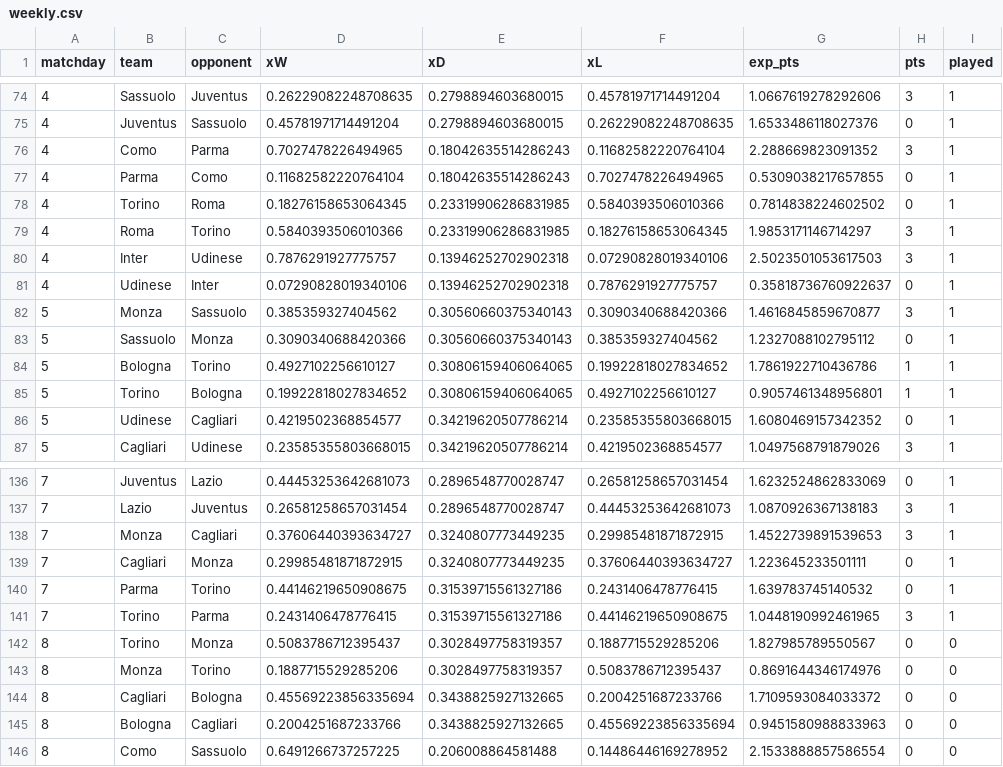
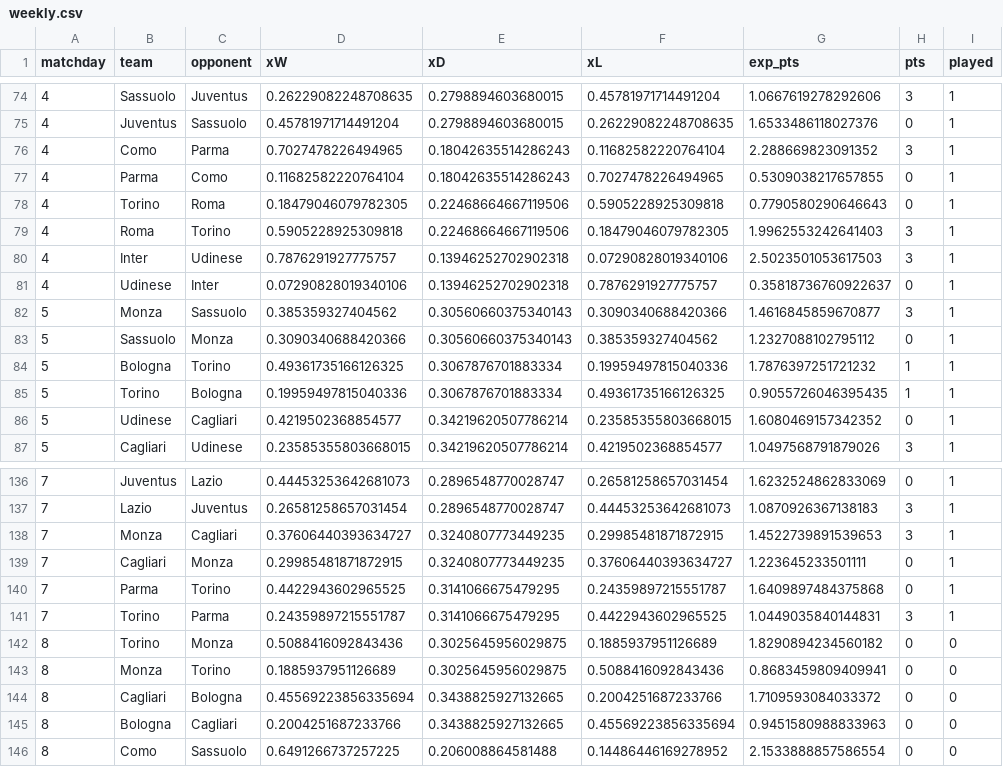
Before and after one commit to Treforis/Football-Score-Predictor, a CSV file: artifacts/SA/weekly.csv, drawn as a sheet; only a part is shown, gaps mark what is left out; the diff covers the shown part only.

```diff
--- a/artifacts/SA/weekly.csv
+++ b/artifacts/SA/weekly.csv
@@ -77,4 +77,4 @@ matchday,team,opponent,xW,xD,xL,exp_pts,pts,played
 4,Parma,Como,0.11682582220764104,0.18042635514286243,0.7027478226494965,0.5309038217657855,0,1
-4,Torino,Roma,0.18276158653064345,0.23319906286831985,0.5840393506010366,0.7814838224602502,0,1
-4,Roma,Torino,0.5840393506010366,0.23319906286831985,0.18276158653064345,1.9853171146714297,3,1
+4,Torino,Roma,0.18479046079782305,0.22468664667119506,0.5905228925309818,0.7790580290646643,0,1
+4,Roma,Torino,0.5905228925309818,0.22468664667119506,0.18479046079782305,1.9962553242641403,3,1
 4,Inter,Udinese,0.7876291927775757,0.13946252702902318,0.07290828019340106,2.5023501053617503,3,1
@@ -83,4 +83,4 @@ matchday,team,opponent,xW,xD,xL,exp_pts,pts,played
 5,Sassuolo,Monza,0.3090340688420366,0.30560660375340143,0.385359327404562,1.2327088102795112,0,1
-5,Bologna,Torino,0.4927102256610127,0.30806159406064065,0.19922818027834652,1.7861922710436786,1,1
-5,Torino,Bologna,0.19922818027834652,0.30806159406064065,0.4927102256610127,0.9057461348956801,1,1
+5,Bologna,Torino,0.49361735166126325,0.3067876701883334,0.19959497815040336,1.7876397251721232,1,1
+5,Torino,Bologna,0.19959497815040336,0.3067876701883334,0.49361735166126325,0.9055726046395435,1,1
 5,Udinese,Cagliari,0.4219502368854577,0.34219620507786214,0.23585355803668015,1.6080469157342352,0,1
@@ -139,6 +139,6 @@ matchday,team,opponent,xW,xD,xL,exp_pts,pts,played
 7,Cagliari,Monza,0.29985481871872915,0.3240807773449235,0.37606440393634727,1.223645233501111,0,1
-7,Parma,Torino,0.44146219650908675,0.31539715561327186,0.2431406478776415,1.639783745140532,0,1
-7,Torino,Parma,0.2431406478776415,0.31539715561327186,0.44146219650908675,1.0448190992461965,3,1
-8,Torino,Monza,0.5083786712395437,0.3028497758319357,0.1887715529285206,1.827985789550567,0,0
-8,Monza,Torino,0.1887715529285206,0.3028497758319357,0.5083786712395437,0.8691644346174976,0,0
+7,Parma,Torino,0.4422943602965525,0.3141066675479295,0.24359897215551787,1.6409897484375868,0,1
+7,Torino,Parma,0.24359897215551787,0.3141066675479295,0.4422943602965525,1.0449035840144831,3,1
+8,Torino,Monza,0.5088416092843436,0.3025645956029875,0.1885937951126689,1.8290894234560182,0,0
+8,Monza,Torino,0.1885937951126689,0.3025645956029875,0.5088416092843436,0.8683459809409941,0,0
 8,Cagliari,Bologna,0.45569223856335694,0.3438825927132665,0.2004251687233766,1.7109593084033372,0,0
```
Also changed, not shown: 160 edited cells elsewhere in this file, artifacts/PL/fixtures.csv, artifacts/PL/weekly.csv, 4 other files.
